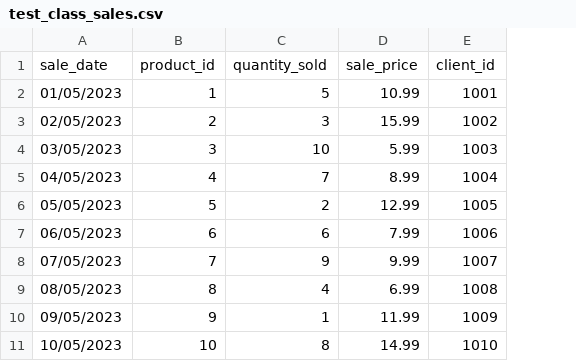
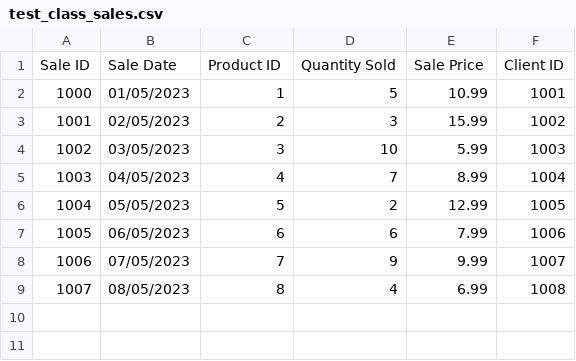
Before and after one commit to Mariama310/PROJET--1-, a CSV file: test_class_sales.csv, drawn as a sheet; removed rows and columns are numbered as before the commit, all else as after; the diff names each change by its address in the sheet, - before the commit and + after, or states it on an @@ line.

```diff
--- a/test_class_sales.csv
+++ b/test_class_sales.csv
+column A, rows 2-9: 1000 | 1001 | 1002 | 1003 | 1004 | 1005 | 1006 | 1007
-row 1: sale_date | product_id | quantity_sold | sale_price | client_id
+row 1: Sale ID | Sale Date | Product ID | Quantity Sold | Sale Price | Client ID
-row 10: 09/05/2023 | 9 | 1 | 11.99 | 1009
-row 11: 10/05/2023 | 10 | 8 | 14.99 | 1010
```
Also changed, not shown: test_class_client.csv, test_class_order.csv, 1 other file.
